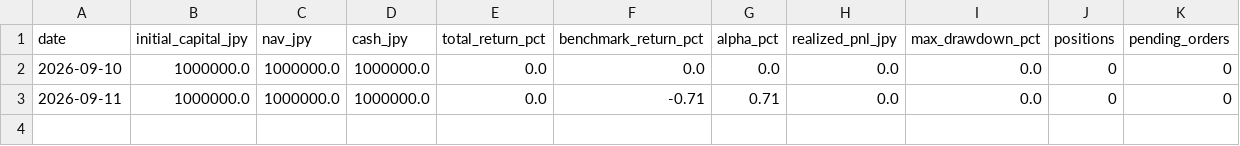
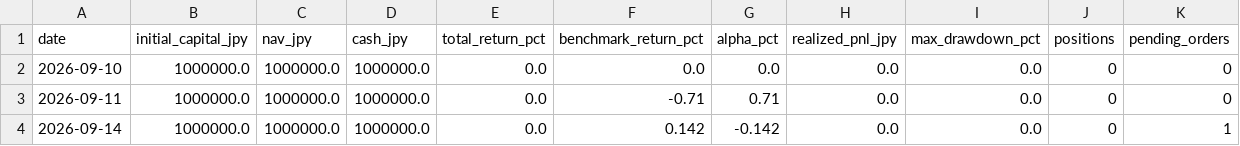
Before and after one commit to singingdog47/nvestment-quant, a CSV file: data/shadow_swing/equity_curve.csv, drawn as a sheet.

```diff
--- a/data/shadow_swing/equity_curve.csv
+++ b/data/shadow_swing/equity_curve.csv
@@ -3 +3,2 @@ date,initial_capital_jpy,nav_jpy,cash_jpy,total_return_pct,benchmark_return_pct,
 2026-09-11,1000000.0,1000000.0,1000000.0,0.0,-0.71,0.71,0.0,0.0,0,0
+2026-09-14,1000000.0,1000000.0,1000000.0,0.0,0.142,-0.142,0.0,0.0,0,1
```
Also changed, not shown: 4 other files.
